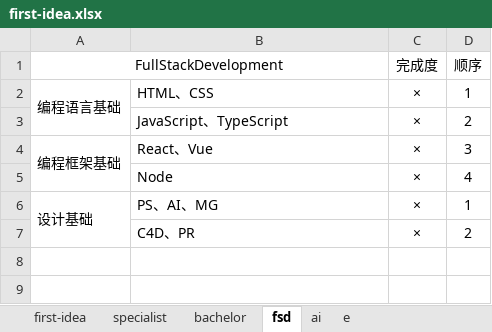
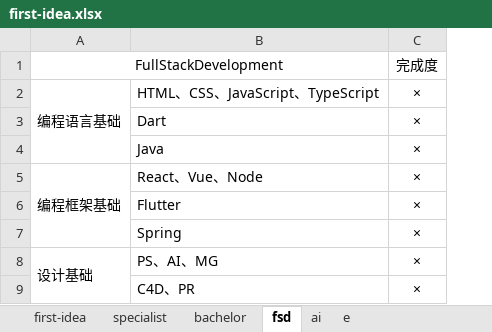
Before and after one commit to yyhicx/notebook, an Excel workbook: first-idea.xlsx, sheet fsd, drawn as a sheet; values as stored, in another font and other column widths than the file's, no borders; removed rows and columns are numbered as before the commit, all else as after; the diff names each change by its address in the sheet, - before the commit and + after, or states it on an @@ line.

```diff
--- a/first-idea.xlsx (sheet fsd)
+++ b/first-idea.xlsx (sheet fsd)
-column D, rows 1-7: 顺序 | 1 | 2 | 3 | 4 | 1 | 2
-B2: HTML、CSS
+B2: HTML、CSS、JavaScript、TypeScript
+row 3:  | Dart | ×
-B4: JavaScript、TypeScript
+B4: Java
-B5: React、Vue
+B5: React、Vue、Node
-B6: Node
+B6: Flutter
+row 7:  | Spring | ×
```
Also changed, not shown: sheet ai, sheet e, sheet specialist, sheet bachelor, second-idea.xlsx, 4 other files.
